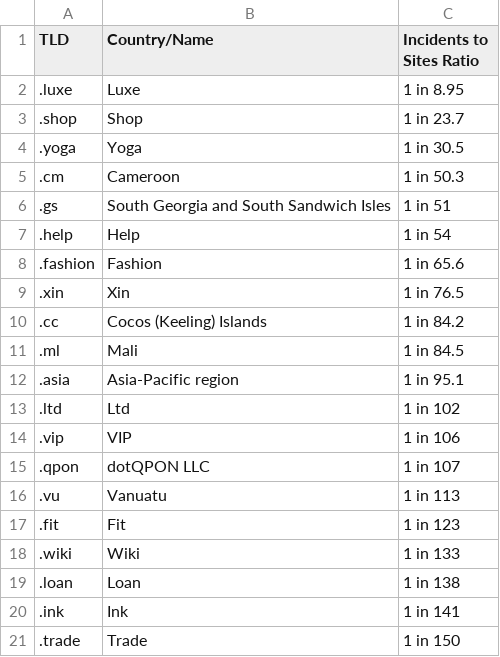
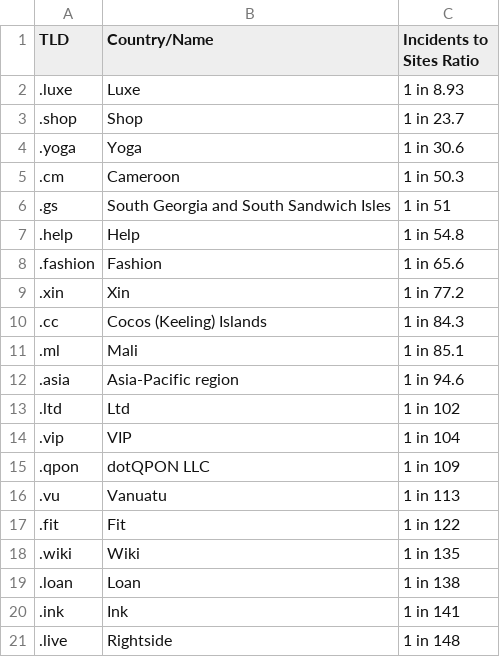
Before and after one commit to cyb3rmik3/Hunting-Lists, a CSV file: netcraft-tlds.csv, drawn as a sheet.

```diff
--- a/netcraft-tlds.csv
+++ b/netcraft-tlds.csv
@@ -1,21 +1,21 @@
 TLD,Country/Name,Incidents to Sites Ratio
-.luxe,Luxe,1 in 8.95
+.luxe,Luxe,1 in 8.93
 .shop,Shop,1 in 23.7
-.yoga,Yoga,1 in 30.5
+.yoga,Yoga,1 in 30.6
 .cm,Cameroon,1 in 50.3
 .gs,South Georgia and South Sandwich Isles,1 in 51
-.help,Help,1 in 54
+.help,Help,1 in 54.8
 .fashion,Fashion,1 in 65.6
-.xin,Xin,1 in 76.5
-.cc,Cocos (Keeling) Islands,1 in 84.2
-.ml,Mali,1 in 84.5
-.asia,Asia-Pacific region,1 in 95.1
+.xin,Xin,1 in 77.2
+.cc,Cocos (Keeling) Islands,1 in 84.3
+.ml,Mali,1 in 85.1
+.asia,Asia-Pacific region,1 in 94.6
 .ltd,Ltd,1 in 102
-.vip,VIP,1 in 106
-.qpon,dotQPON LLC,1 in 107
+.vip,VIP,1 in 104
+.qpon,dotQPON LLC,1 in 109
 .vu,Vanuatu,1 in 113
-.fit,Fit,1 in 123
-.wiki,Wiki,1 in 133
+.fit,Fit,1 in 122
+.wiki,Wiki,1 in 135
 .loan,Loan,1 in 138
 .ink,Ink,1 in 141
-.trade,Trade,1 in 150
+.live,Rightside,1 in 148
```
